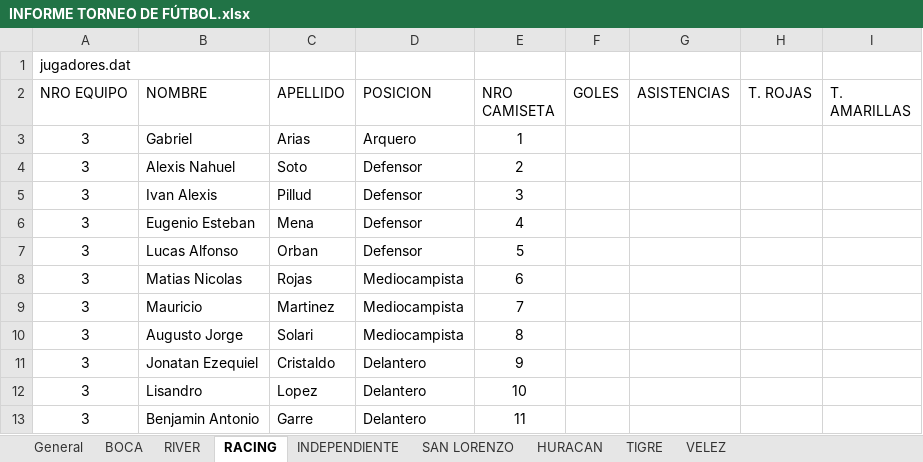
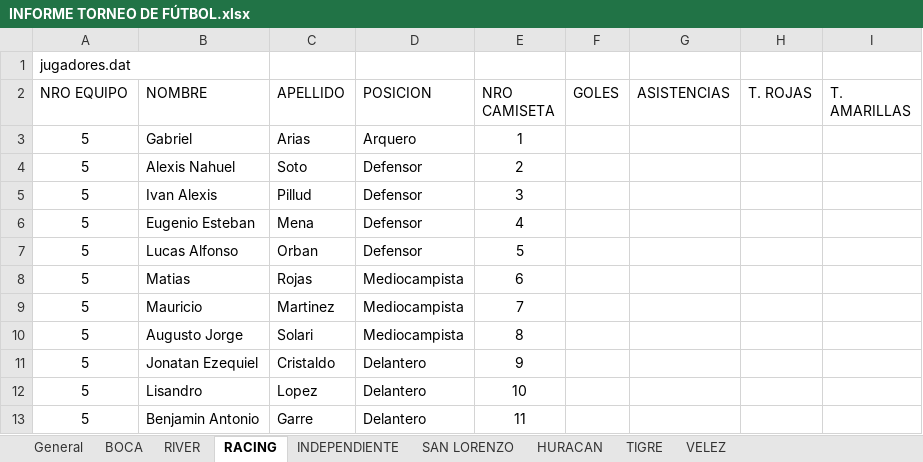
Before and after one commit to jachaval/LAB-2---PROYECTO-INTEGRADOR, an Excel workbook: INFORME TORNEO DE FÚTBOL.xlsx, sheet RACING, drawn as a sheet; values as stored, in another font and other column widths than the file's, no borders; the diff names each change by its address in the sheet, - before the commit and + after, or states it on an @@ line.

Commit message:
EQUIPOS Y JUGADORES CARGADOS
carque todo los datos, y arregle que se guardaban doble

```diff
--- a/INFORME TORNEO DE FÚTBOL.xlsx (sheet RACING)
+++ b/INFORME TORNEO DE FÚTBOL.xlsx (sheet RACING)
-A3:A13 (NRO EQUIPO): 3
+A3:A13 (NRO EQUIPO): 5
-B8 (NOMBRE): Matias Nicolas
+B8 (NOMBRE): Matias
```
Also changed, not shown: sheet General, sheet HURACAN, sheet TIGRE, sheet SAN LORENZO, sheet BOCA, sheet VELEZ, 9 other files.
